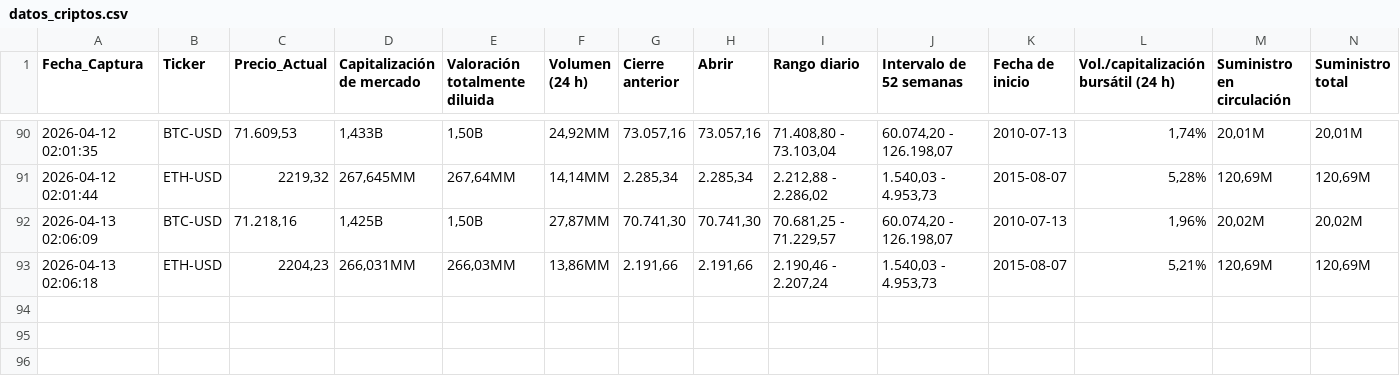
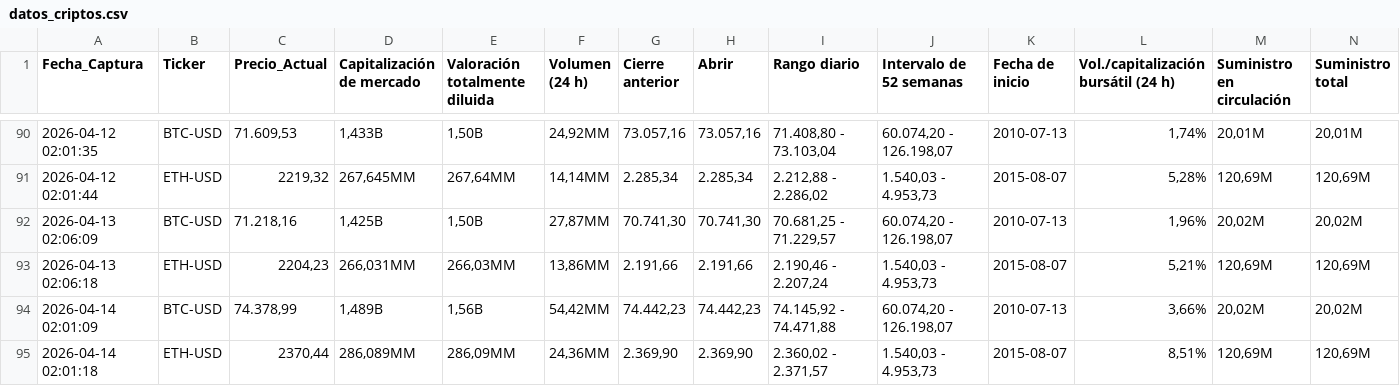
Before and after one commit to sergey0132/yahoo-finance-scraper, a CSV file: datos_criptos.csv, drawn as a sheet; only a part is shown, gaps mark what is left out; rows hold the shown columns only; the diff names each change by its address in the sheet, - before the commit and + after, or states it on an @@ line.

```diff
--- a/datos_criptos.csv
+++ b/datos_criptos.csv
+row 94: 2026-04-14 02:01:09 | BTC-USD | 74.378,99 | 1,489B | 1,56B | 54,42MM | 74.442,23 | 74.442,23 | 74.145,92 - 74.471,88 | 60.074,20 - 126.198,07 | 2010-07-13 | 3,66% | 20,02M | 20,02M
+row 95: 2026-04-14 02:01:18 | ETH-USD | 2370,44 | 286,089MM | 286,09MM | 24,36MM | 2.369,90 | 2.369,90 | 2.360,02 - 2.371,57 | 1.540,03 - 4.953,73 | 2015-08-07 | 8,51% | 120,69M | 120,69M
```
Also changed, not shown: datos_acciones.csv, datos_divisas.csv.
